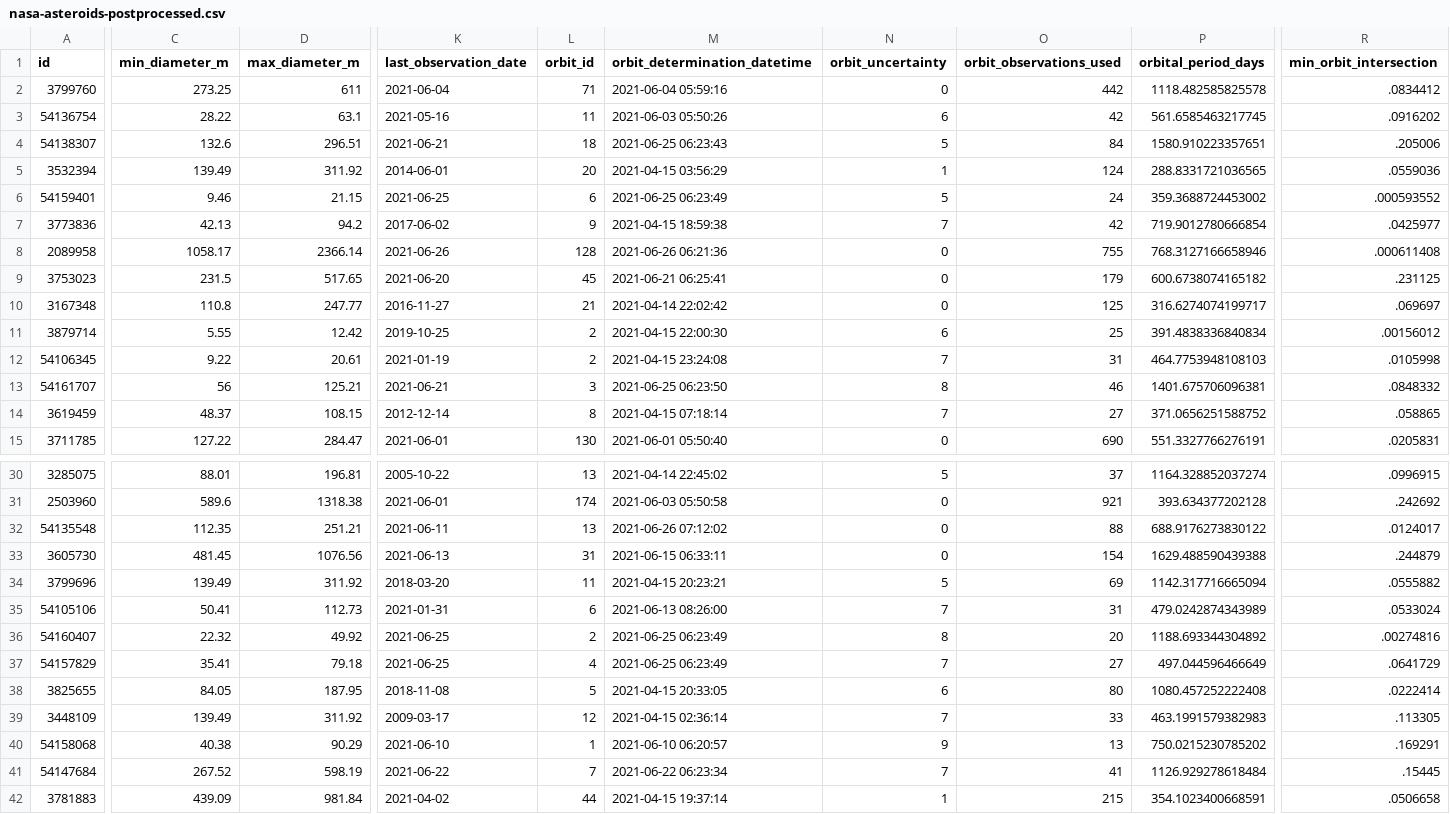
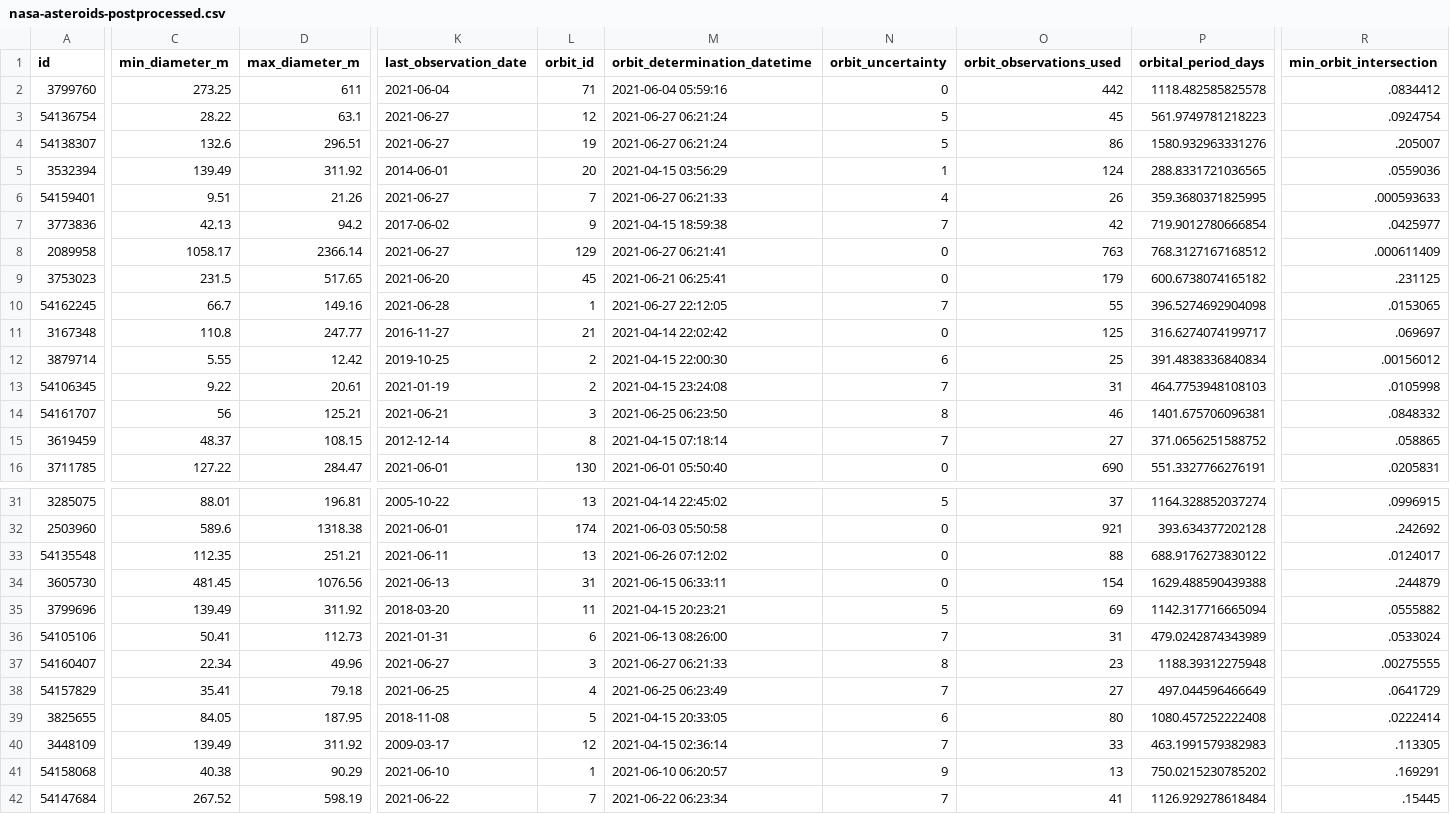
Before and after one commit to nsgrantham/nasa-asteroids, a CSV file: nasa-asteroids-postprocessed.csv, drawn as a sheet; only a part is shown, gaps mark what is left out; the shorter side is filled out with more unchanged rows; addresses are those after the commit; rows hold the shown columns only; the diff covers the shown part only; the diff names each change by its address in the sheet, - before the commit and + after, or states it on an @@ line.

Commit message:
Flat: latest data (2021-06-28T14:08:06.861Z) {   "date": "2021-06-28T14:08:06.861Z",   "files": [     {       "name": "nasa-asteroids-postprocessed.csv",       "deltaBytes": 214,       "source": "https://api.nasa.gov/neo/rest/v1/feed?api_key=DEMO_KEY&detailed=true"     }   ] }

```diff
--- a/nasa-asteroids-postprocessed.csv
+++ b/nasa-asteroids-postprocessed.csv
-K3 (last_observation_date): 2021-05-16
+K3 (last_observation_date): 2021-06-27
-L3 (orbit_id): 11
+L3 (orbit_id): 12
-M3 (orbit_determination_datetime): 2021-06-03 05:50:26
+M3 (orbit_determination_datetime): 2021-06-27 06:21:24
-N3 (orbit_uncertainty): 6
+N3 (orbit_uncertainty): 5
-O3 (orbit_observations_used): 42
+O3 (orbit_observations_used): 45
-P3 (orbital_period_days): 561.6585463217745
+P3 (orbital_period_days): 561.9749781218223
-R3 (min_orbit_intersection): .0916202
+R3 (min_orbit_intersection): .0924754
-K4 (last_observation_date): 2021-06-21
+K4 (last_observation_date): 2021-06-27
-L4 (orbit_id): 18
+L4 (orbit_id): 19
-M4 (orbit_determination_datetime): 2021-06-25 06:23:43
+M4 (orbit_determination_datetime): 2021-06-27 06:21:24
-O4 (orbit_observations_used): 84
+O4 (orbit_observations_used): 86
-P4 (orbital_period_days): 1580.910223357651
+P4 (orbital_period_days): 1580.932963331276
-R4 (min_orbit_intersection): .205006
+R4 (min_orbit_intersection): .205007
-C6 (min_diameter_m): 9.46
+C6 (min_diameter_m): 9.51
-D6 (max_diameter_m): 21.15
+D6 (max_diameter_m): 21.26
-K6 (last_observation_date): 2021-06-25
+K6 (last_observation_date): 2021-06-27
-L6 (orbit_id): 6
+L6 (orbit_id): 7
-M6 (orbit_determination_datetime): 2021-06-25 06:23:49
+M6 (orbit_determination_datetime): 2021-06-27 06:21:33
-N6 (orbit_uncertainty): 5
+N6 (orbit_uncertainty): 4
-O6 (orbit_observations_used): 24
+O6 (orbit_observations_used): 26
-P6 (orbital_period_days): 359.3688724453002
+P6 (orbital_period_days): 359.3680371825995
-R6 (min_orbit_intersection): .000593552
+R6 (min_orbit_intersection): .000593633
-K8 (last_observation_date): 2021-06-26
+K8 (last_observation_date): 2021-06-27
-L8 (orbit_id): 128
+L8 (orbit_id): 129
-M8 (orbit_determination_datetime): 2021-06-26 06:21:36
+M8 (orbit_determination_datetime): 2021-06-27 06:21:41
-O8 (orbit_observations_used): 755
+O8 (orbit_observations_used): 763
-P8 (orbital_period_days): 768.3127166658946
+P8 (orbital_period_days): 768.3127167168512
-R8 (min_orbit_intersection): .000611408
+R8 (min_orbit_intersection): .000611409
+row 10: 54162245 | 66.7 | 149.16 | 2021-06-28 | 1 | 2021-06-27 22:12:05 | 7 | 55 | 396.5274692904098 | .0153065
-C37 (min_diameter_m): 22.32
+C37 (min_diameter_m): 22.34
-D37 (max_diameter_m): 49.92
+D37 (max_diameter_m): 49.96
-K37 (last_observation_date): 2021-06-25
+K37 (last_observation_date): 2021-06-27
-L37 (orbit_id): 2
+L37 (orbit_id): 3
-M37 (orbit_determination_datetime): 2021-06-25 06:23:49
+M37 (orbit_determination_datetime): 2021-06-27 06:21:33
-O37 (orbit_observations_used): 20
+O37 (orbit_observations_used): 23
-P37 (orbital_period_days): 1188.693344304892
+P37 (orbital_period_days): 1188.39312275948
-R37 (min_orbit_intersection): .00274816
+R37 (min_orbit_intersection): .00275555
```
Also changed, not shown: 46 edited cells elsewhere in this file.
